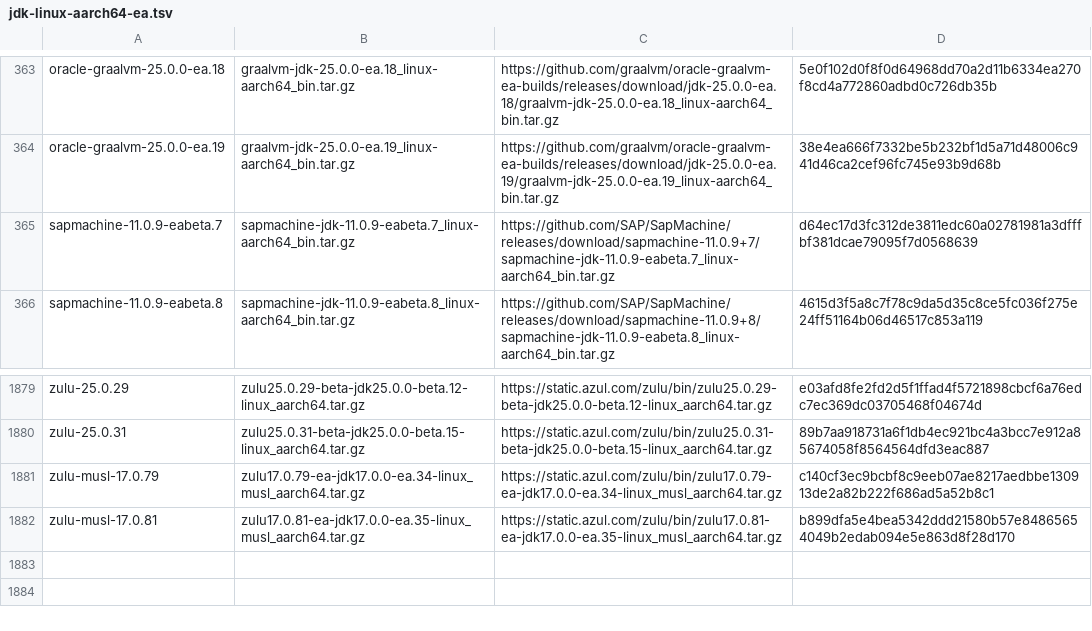
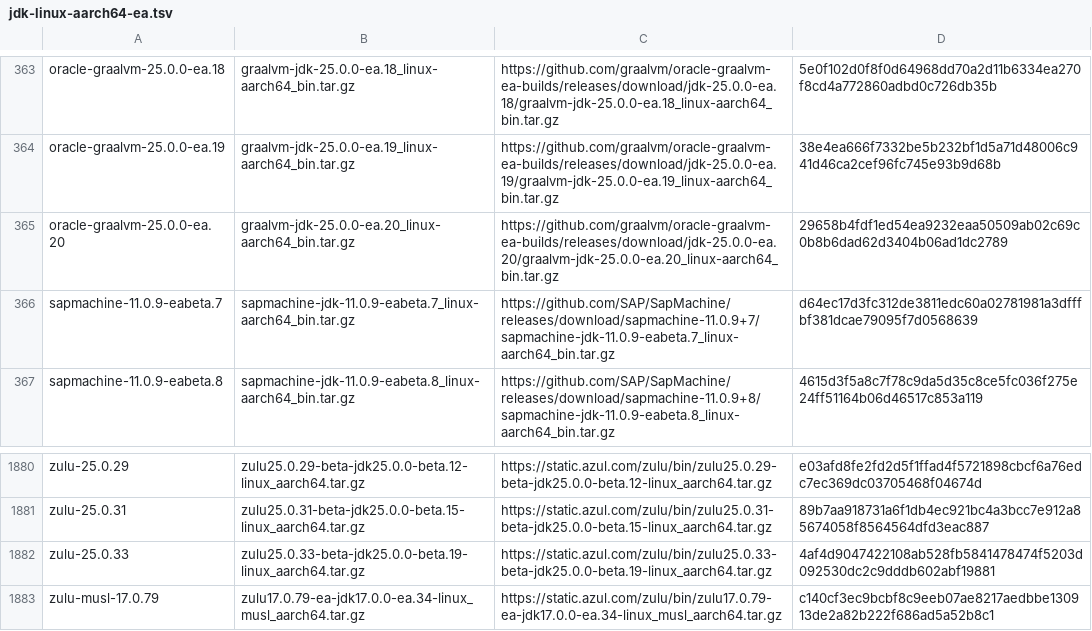
Before and after one commit to halcyon/asdf-java, a TSV file: data/jdk-linux-aarch64-ea.tsv, drawn as a sheet; only a part is shown, gaps mark what is left out; the shorter side is filled out with more unchanged rows.

```diff
--- a/data/jdk-linux-aarch64-ea.tsv
+++ b/data/jdk-linux-aarch64-ea.tsv
@@ -364,2 +364,3 @@ oracle-graalvm-25.0.0-ea.18	graalvm-jdk-25.0.0-ea.18_linux-aarch64_bin.tar.gz	ht
 oracle-graalvm-25.0.0-ea.19	graalvm-jdk-25.0.0-ea.19_linux-aarch64_bin.tar.gz	https://github.com/graalvm/oracle-graalvm-ea-builds/releases/download/jdk-25.0.0-ea.19/graalvm-jdk-25.0.0-ea.19_linux-aarch64_bin.tar.gz	38e4ea666f7332be5b232bf1d5a71d48006c941d46ca2cef96fc745e93b9d68b
+oracle-graalvm-25.0.0-ea.20	graalvm-jdk-25.0.0-ea.20_linux-aarch64_bin.tar.gz	https://github.com/graalvm/oracle-graalvm-ea-builds/releases/download/jdk-25.0.0-ea.20/graalvm-jdk-25.0.0-ea.20_linux-aarch64_bin.tar.gz	29658b4fdf1ed54ea9232eaa50509ab02c69c0b8b6dad62d3404b06ad1dc2789
 sapmachine-11.0.9-eabeta.7	sapmachine-jdk-11.0.9-eabeta.7_linux-aarch64_bin.tar.gz	https://github.com/SAP/SapMachine/releases/download/sapmachine-11.0.9+7/sapmachine-jdk-11.0.9-eabeta.7_linux-aarch64_bin.tar.gz	d64ec17d3fc312de3811edc60a02781981a3dfffbf381dcae79095f7d0568639
@@ -1880,2 +1881,3 @@ zulu-25.0.29	zulu25.0.29-beta-jdk25.0.0-beta.12-linux_aarch64.tar.gz	https://sta
 zulu-25.0.31	zulu25.0.31-beta-jdk25.0.0-beta.15-linux_aarch64.tar.gz	https://static.azul.com/zulu/bin/zulu25.0.31-beta-jdk25.0.0-beta.15-linux_aarch64.tar.gz	89b7aa918731a6f1db4ec921bc4a3bcc7e912a85674058f8564564dfd3eac887
+zulu-25.0.33	zulu25.0.33-beta-jdk25.0.0-beta.19-linux_aarch64.tar.gz	https://static.azul.com/zulu/bin/zulu25.0.33-beta-jdk25.0.0-beta.19-linux_aarch64.tar.gz	4af4d9047422108ab528fb5841478474f5203d092530dc2c9dddb602abf19881
 zulu-musl-17.0.79	zulu17.0.79-ea-jdk17.0.0-ea.34-linux_musl_aarch64.tar.gz	https://static.azul.com/zulu/bin/zulu17.0.79-ea-jdk17.0.0-ea.34-linux_musl_aarch64.tar.gz	c140cf3ec9bcbf8c9eeb07ae8217aedbbe130913de2a82b222f686ad5a52b8c1
```
Also changed, not shown: data/jdk-linux-x86_64-ea.tsv, data/jdk-macosx-aarch64-ea.tsv, 5 other files.
